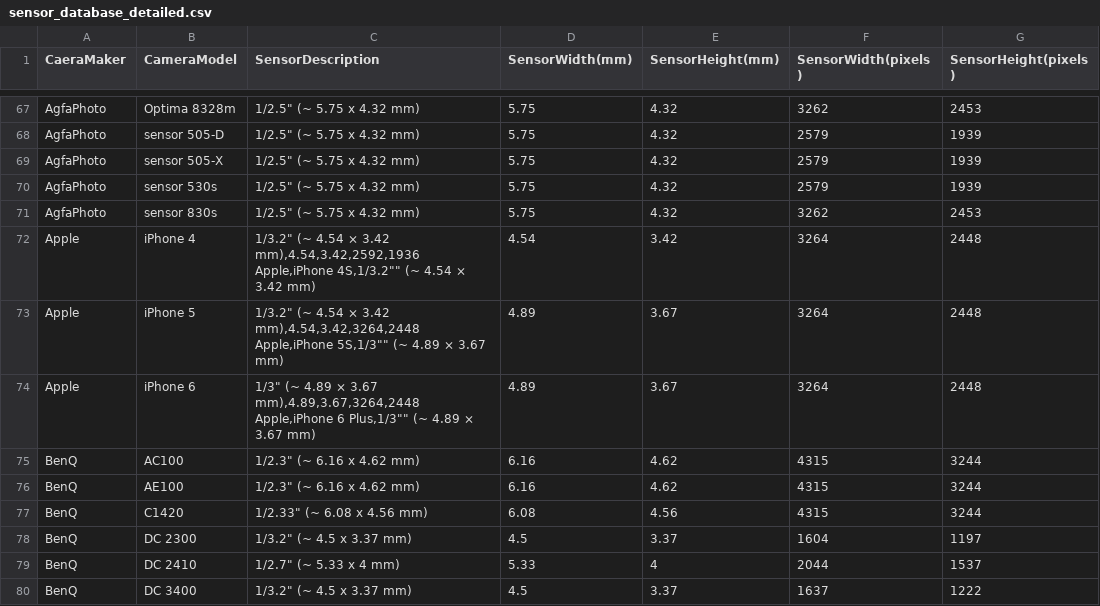
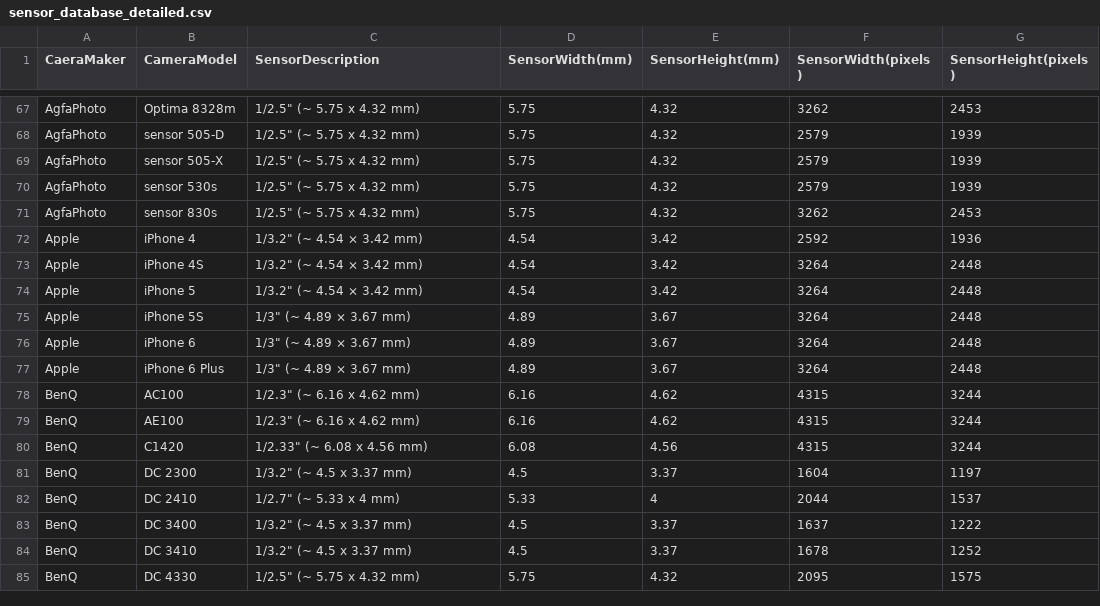
Before and after one commit to openMVG/CameraSensorSizeDatabase, a CSV file: sensor_database_detailed.csv, drawn as a sheet; only a part is shown, gaps mark what is left out; the shorter side is filled out with more unchanged rows.

Commit message:
Fixed quotes for Apple,iPhone

```diff
--- a/sensor_database_detailed.csv
+++ b/sensor_database_detailed.csv
@@ -71,8 +71,8 @@ AgfaPhoto,sensor 530s,"1/2.5"" (~ 5.75 x 4.32 mm)",5.75,4.32,2579,1939
 AgfaPhoto,sensor 830s,"1/2.5"" (~ 5.75 x 4.32 mm)",5.75,4.32,3262,2453
-Apple,iPhone 4,"1/3.2"" (~ 4.54 × 3.42 mm),4.54,3.42,2592,1936
-Apple,iPhone 4S,"1/3.2"" (~ 4.54 × 3.42 mm),4.54,3.42,3264,2448
-Apple,iPhone 5,"1/3.2"" (~ 4.54 × 3.42 mm),4.54,3.42,3264,2448
-Apple,iPhone 5S,"1/3"" (~ 4.89 × 3.67 mm),4.89,3.67,3264,2448
-Apple,iPhone 6,"1/3"" (~ 4.89 × 3.67 mm),4.89,3.67,3264,2448
-Apple,iPhone 6 Plus,"1/3"" (~ 4.89 × 3.67 mm),4.89,3.67,3264,2448
+Apple,iPhone 4,"1/3.2"" (~ 4.54 × 3.42 mm)",4.54,3.42,2592,1936
+Apple,iPhone 4S,"1/3.2"" (~ 4.54 × 3.42 mm)",4.54,3.42,3264,2448
+Apple,iPhone 5,"1/3.2"" (~ 4.54 × 3.42 mm)",4.54,3.42,3264,2448
+Apple,iPhone 5S,"1/3"" (~ 4.89 × 3.67 mm)",4.89,3.67,3264,2448
+Apple,iPhone 6,"1/3"" (~ 4.89 × 3.67 mm)",4.89,3.67,3264,2448
+Apple,iPhone 6 Plus,"1/3"" (~ 4.89 × 3.67 mm)",4.89,3.67,3264,2448
 BenQ,AC100,"1/2.3"" (~ 6.16 x 4.62 mm)",6.16,4.62,4315,3244
```
